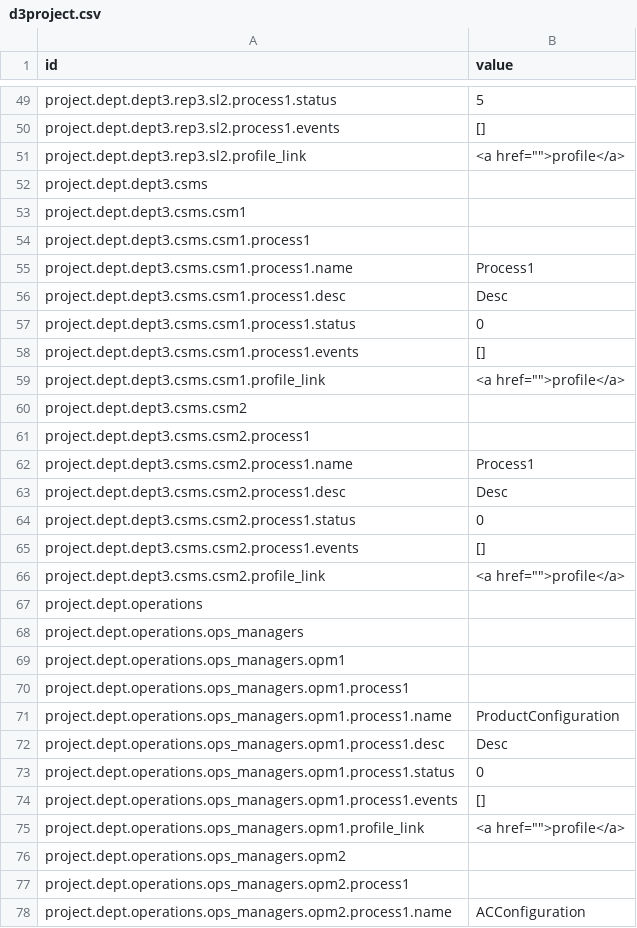
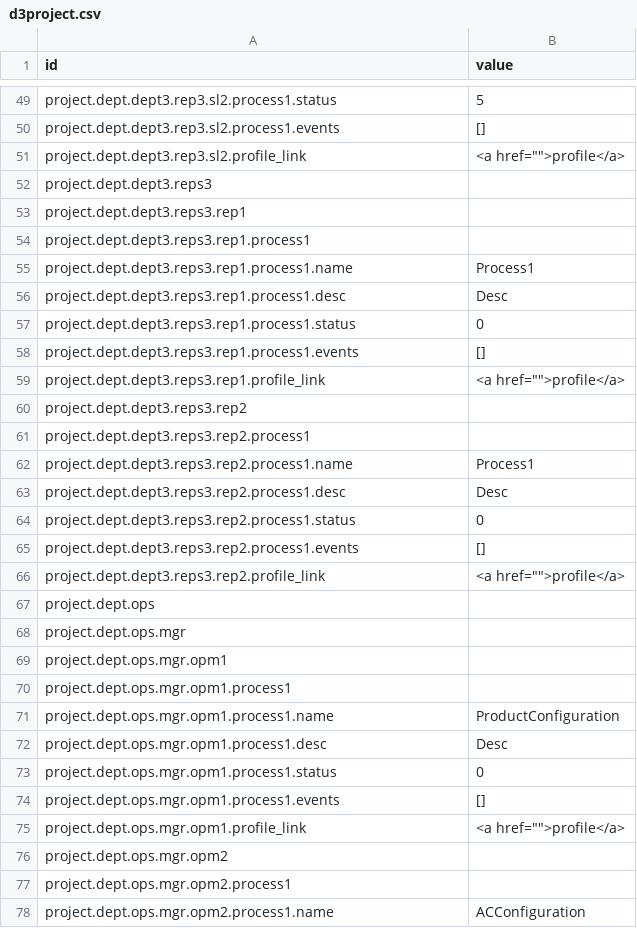
Before and after one commit to ccosse/d3tree, a CSV file: d3project.csv, drawn as a sheet; only a part is shown, gaps mark what is left out; the diff covers the shown part only.

Commit message:
more experiments with trees

```diff
--- a/d3project.csv
+++ b/d3project.csv
@@ -51,28 +51,28 @@ project.dept.dept3.rep3.sl2.process1.events,[]
 project.dept.dept3.rep3.sl2.profile_link,<a href="">profile</a>
-project.dept.dept3.csms,
-project.dept.dept3.csms.csm1,
-project.dept.dept3.csms.csm1.process1,
-project.dept.dept3.csms.csm1.process1.name,Process1
-project.dept.dept3.csms.csm1.process1.desc,Desc
-project.dept.dept3.csms.csm1.process1.status,0
-project.dept.dept3.csms.csm1.process1.events,[]
-project.dept.dept3.csms.csm1.profile_link,<a href="">profile</a>
-project.dept.dept3.csms.csm2,
-project.dept.dept3.csms.csm2.process1,
-project.dept.dept3.csms.csm2.process1.name,Process1
-project.dept.dept3.csms.csm2.process1.desc,Desc
-project.dept.dept3.csms.csm2.process1.status,0
-project.dept.dept3.csms.csm2.process1.events,[]
-project.dept.dept3.csms.csm2.profile_link,<a href="">profile</a>
-project.dept.operations,
-project.dept.operations.ops_managers,
-project.dept.operations.ops_managers.opm1,
-project.dept.operations.ops_managers.opm1.process1,
-project.dept.operations.ops_managers.opm1.process1.name,ProductConfiguration
-project.dept.operations.ops_managers.opm1.process1.desc,Desc
-project.dept.operations.ops_managers.opm1.process1.status,0
-project.dept.operations.ops_managers.opm1.process1.events,[]
-project.dept.operations.ops_managers.opm1.profile_link,<a href="">profile</a>
-project.dept.operations.ops_managers.opm2,
-project.dept.operations.ops_managers.opm2.process1,
-project.dept.operations.ops_managers.opm2.process1.name,ACConfiguration
+project.dept.dept3.reps3,
+project.dept.dept3.reps3.rep1,
+project.dept.dept3.reps3.rep1.process1,
+project.dept.dept3.reps3.rep1.process1.name,Process1
+project.dept.dept3.reps3.rep1.process1.desc,Desc
+project.dept.dept3.reps3.rep1.process1.status,0
+project.dept.dept3.reps3.rep1.process1.events,[]
+project.dept.dept3.reps3.rep1.profile_link,<a href="">profile</a>
+project.dept.dept3.reps3.rep2,
+project.dept.dept3.reps3.rep2.process1,
+project.dept.dept3.reps3.rep2.process1.name,Process1
+project.dept.dept3.reps3.rep2.process1.desc,Desc
+project.dept.dept3.reps3.rep2.process1.status,0
+project.dept.dept3.reps3.rep2.process1.events,[]
+project.dept.dept3.reps3.rep2.profile_link,<a href="">profile</a>
+project.dept.ops,
+project.dept.ops.mgr,
+project.dept.ops.mgr.opm1,
+project.dept.ops.mgr.opm1.process1,
+project.dept.ops.mgr.opm1.process1.name,ProductConfiguration
+project.dept.ops.mgr.opm1.process1.desc,Desc
+project.dept.ops.mgr.opm1.process1.status,0
+project.dept.ops.mgr.opm1.process1.events,[]
+project.dept.ops.mgr.opm1.profile_link,<a href="">profile</a>
+project.dept.ops.mgr.opm2,
+project.dept.ops.mgr.opm2.process1,
+project.dept.ops.mgr.opm2.process1.name,ACConfiguration
```
Also changed, not shown: 4 edited cells elsewhere in this file.
